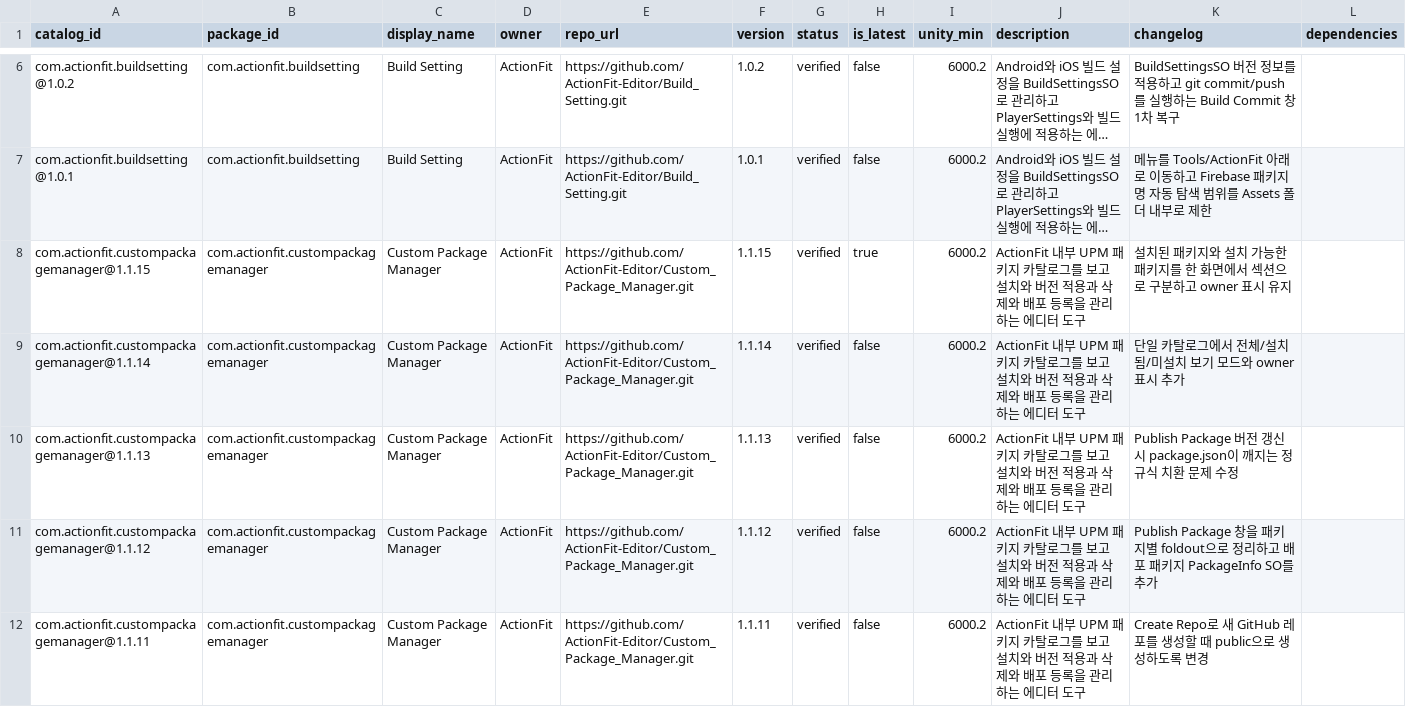
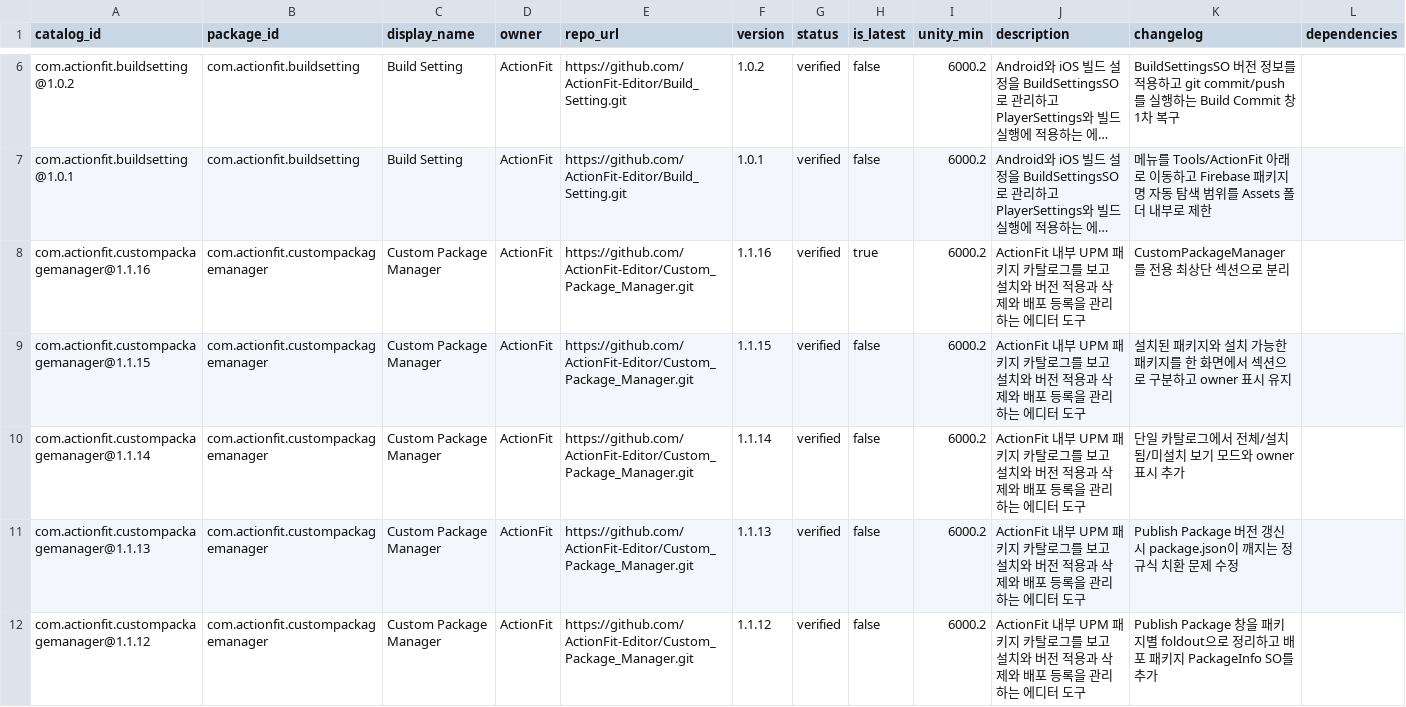
Before and after one commit to ActionFit-Editor/Custom_Package_Manager, a CSV file: Editor/Catalog/actionfit_package_catalog.csv, drawn as a sheet; only a part is shown, gaps mark what is left out; the shorter side is filled out with more unchanged rows; long unchanged cells end in …; addresses are those after the commit; the diff names each change by its address in the sheet, - before the commit and + after, or states it on an @@ line.

Commit message:
com.actionfit.custompackagemanager 1.1.16

```diff
--- a/Editor/Catalog/actionfit_package_catalog.csv
+++ b/Editor/Catalog/actionfit_package_catalog.csv
+row 8: com.actionfit.custompackagemanager@1.1.16 | com.actionfit.custompackagemanager | Custom Package Manager | ActionFit | https://github.com/ActionFit-Editor/Custom_Package_Manager.git | 1.1.16 | verified | true | 6000.2 | ActionFit 내부 UPM 패키지 카탈로그를 보고 설치와 버전 적용과 삭제와 배포 등록을 관리하는 에디터 도구 | CustomPackageManager를 전용 최상단 섹션으로 분리
-H9 (is_latest): true
+H9 (is_latest): false
```
Also changed, not shown: 4 other files.
